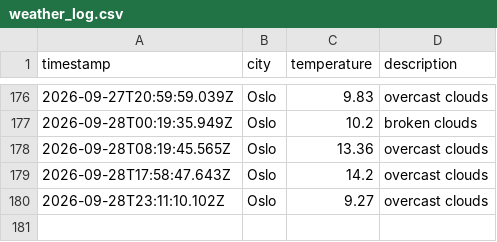
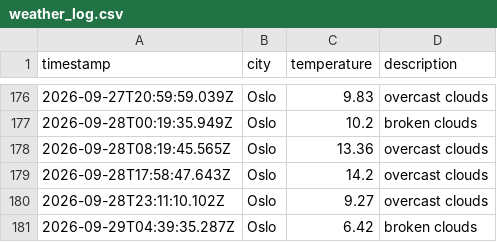
Before and after one commit to jtaiwo1/weather_data_ops, a CSV file: data/weather_log.csv, drawn as a sheet; only a part is shown, gaps mark what is left out; the diff names each change by its address in the sheet, - before the commit and + after, or states it on an @@ line.

```diff
--- a/data/weather_log.csv
+++ b/data/weather_log.csv
+row 181: 2026-09-29T04:39:35.287Z | Oslo | 6.42 | broken clouds
```
Also changed, not shown: 1 other file.
